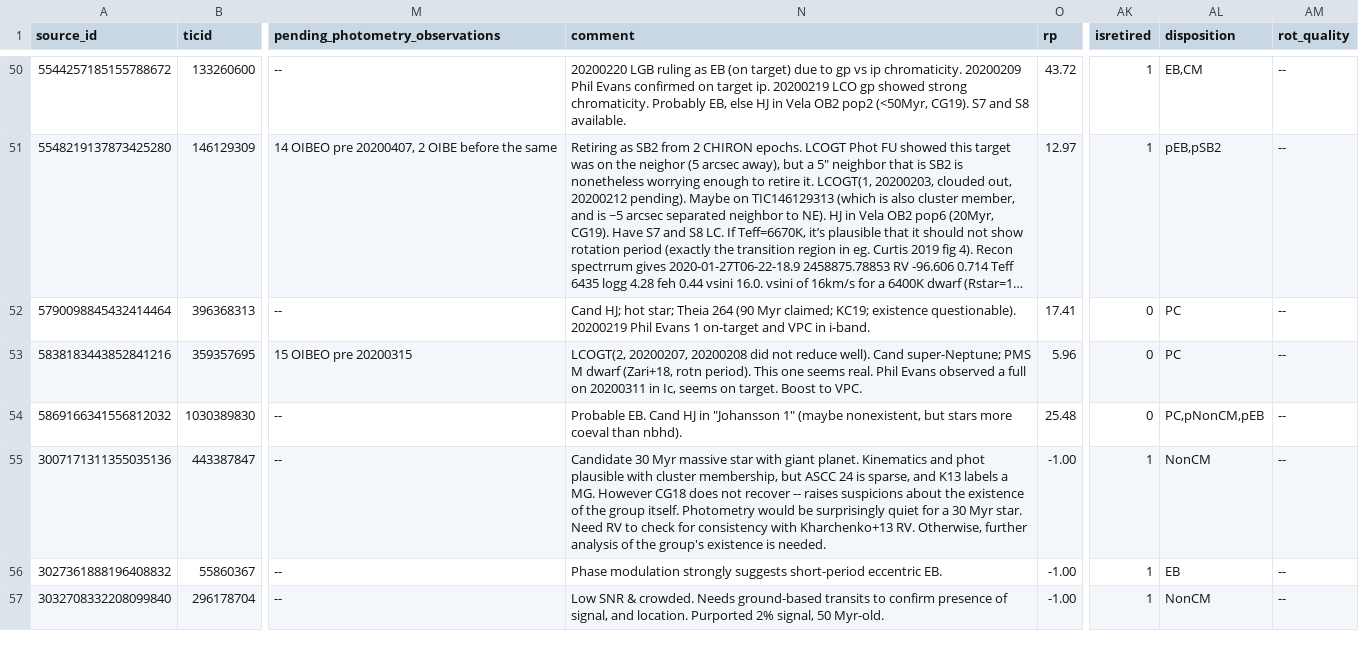
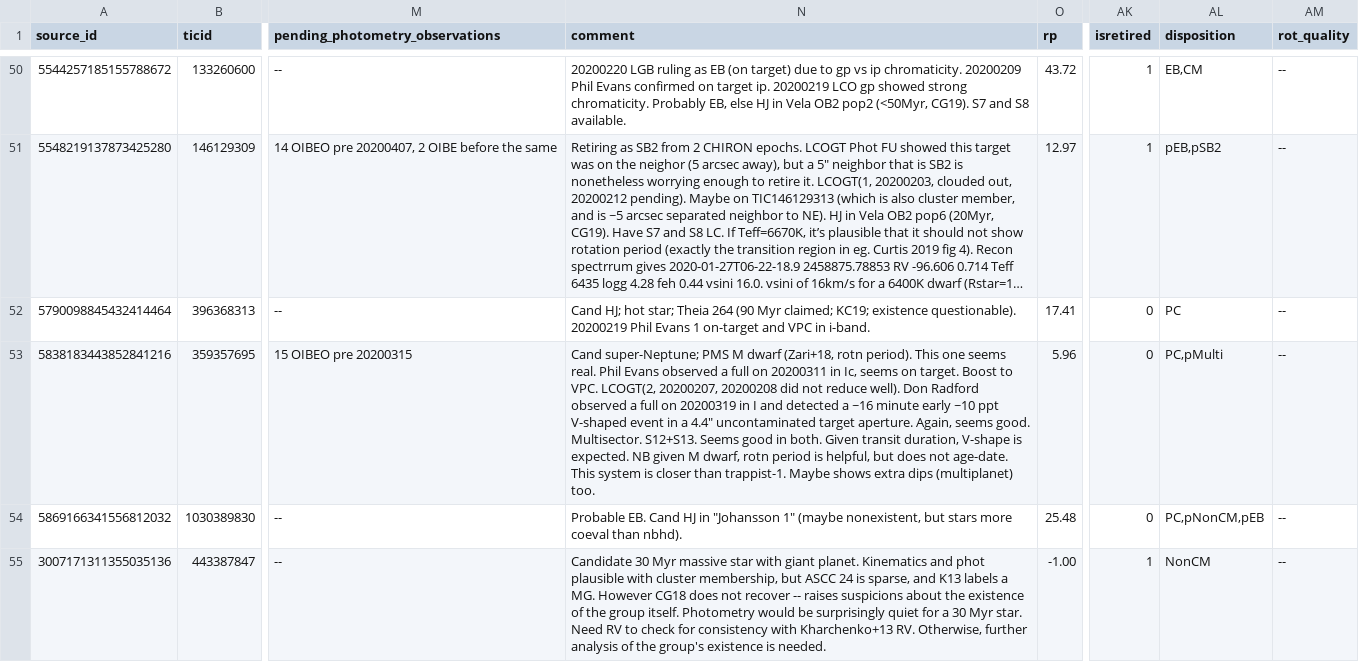
Before and after one commit to lgbouma/cdips_followup, a CSV file: data/candidate_database/candidates.csv, drawn as a sheet; only a part is shown, gaps mark what is left out; the shorter side is filled out with more unchanged rows; long unchanged cells end in …; the diff names each change by its address in the sheet, - before the commit and + after, or states it on an @@ line.

Commit message:
cand db update

```diff
--- a/data/candidate_database/candidates.csv
+++ b/data/candidate_database/candidates.csv
-N53 (comment): LCOGT(2, 20200207, 20200208 did not reduce well). Cand super-Neptune; PMS M dwarf (Zari+18, rotn period). This one seems real. Phil Evans observed a full on 20200311 in Ic, seems on target. Boost to VPC.
+N53 (comment): Cand super-Neptune; PMS M dwarf (Zari+18, rotn period). This one seems real. Phil Evans observed a full on 20200311 in Ic, seems on target. Boost to VPC. LCOGT(2, 20200207, 20200208 did not reduce well). Don Radford observed a full on 20200319 in I and detected a ~16 minute early ~10 ppt V-shaped event in a 4.4" uncontaminated target aperture. Again, seems good. Multisector. S12+S13. Seems good in both. Given transit duration, V-shape is expected. NB given M dwarf, rotn period is helpful, but does not age-date. This system is closer than trappist-1. Maybe shows extra dips (multiplanet) too.
-AL53 (disposition): PC
+AL53 (disposition): PC,pMulti
```
